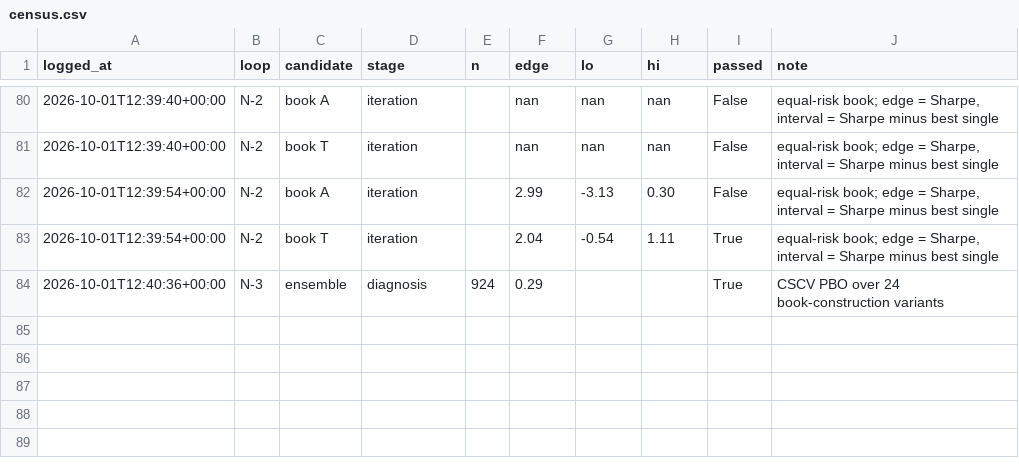
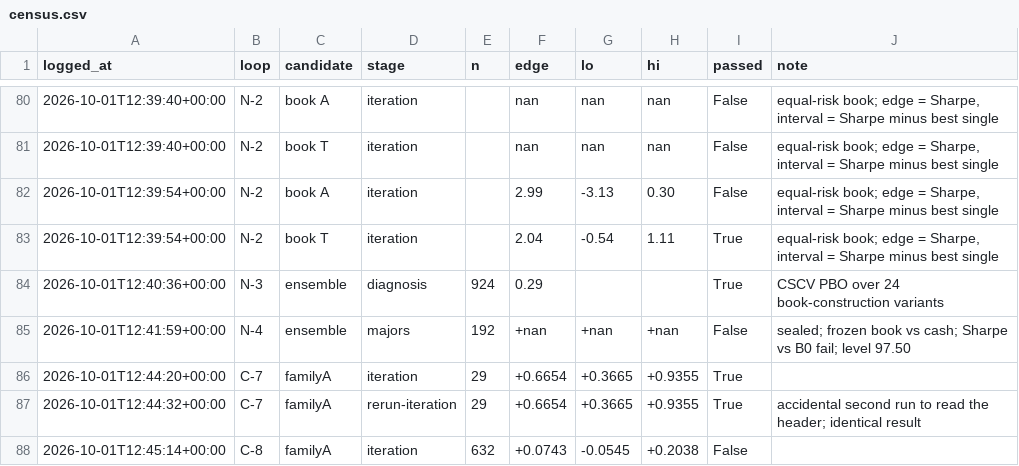
Before and after one commit to qOeOp/trade, a CSV file: research/ronnie/loop/census.csv, drawn as a sheet; only a part is shown, gaps mark what is left out.

```diff
--- a/research/ronnie/loop/census.csv
+++ b/research/ronnie/loop/census.csv
@@ -84 +84,5 @@ logged_at,loop,candidate,stage,n,edge,lo,hi,passed,note
 2026-10-01T12:40:36+00:00,N-3,ensemble,diagnosis,924,0.29,,,True,CSCV PBO over 24 book-construction variants
+2026-10-01T12:41:59+00:00,N-4,ensemble,majors,192,+nan,+nan,+nan,False,sealed; frozen book vs cash; Sharpe vs B0 fail; level 97.50
+2026-10-01T12:44:20+00:00,C-7,familyA,iteration,29,+0.6654,+0.3665,+0.9355,True,
+2026-10-01T12:44:32+00:00,C-7,familyA,rerun-iteration,29,+0.6654,+0.3665,+0.9355,True,accidental second run to read the header; identical result
+2026-10-01T12:45:14+00:00,C-8,familyA,iteration,632,+0.0743,-0.0545,+0.2038,False,
```
Also changed, not shown: 7 other files.
